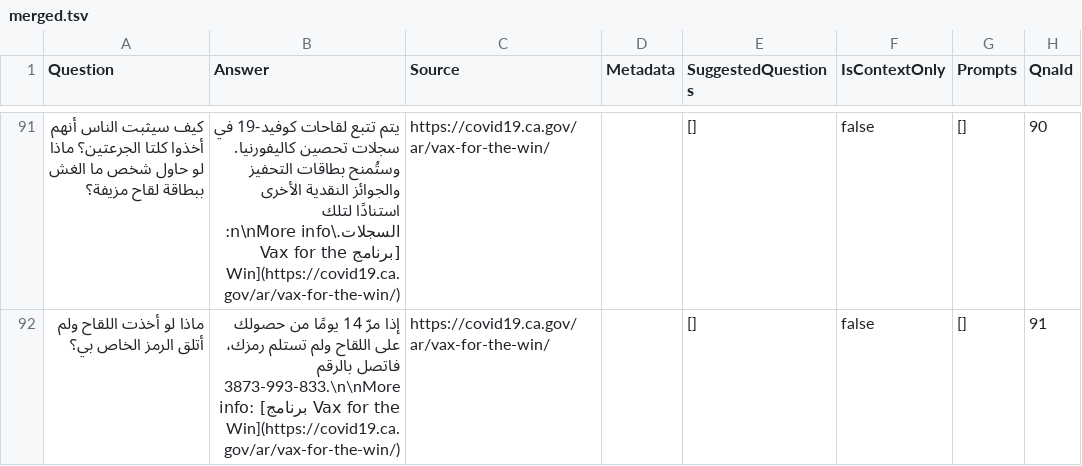
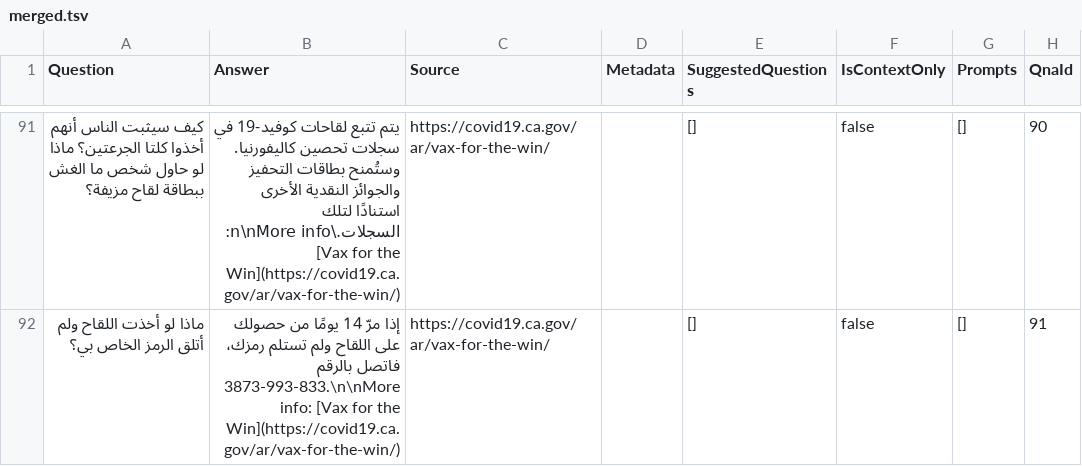
Before and after one commit to cagov/qna-crawler, a TSV file: merged.tsv, drawn as a sheet; only a part is shown, gaps mark what is left out; the diff covers the shown part only; the diff names each change by its address in the sheet, - before the commit and + after, or states it on an @@ line.

Commit message:
Latest crawl.

```diff
--- a/merged.tsv
+++ b/merged.tsv
-B91 (Answer): …السجلات.\n\nMore info: [برنامج Vax for the…
+B91 (Answer): …السجلات.\n\nMore info: [Vax for the…
-B92 (Answer): …3873-993-833.\n\nMore info: [برنامج Vax for the…
+B92 (Answer): …3873-993-833.\n\nMore info: [Vax for the…
```
Also changed, not shown: 87 edited cells elsewhere in this file.
